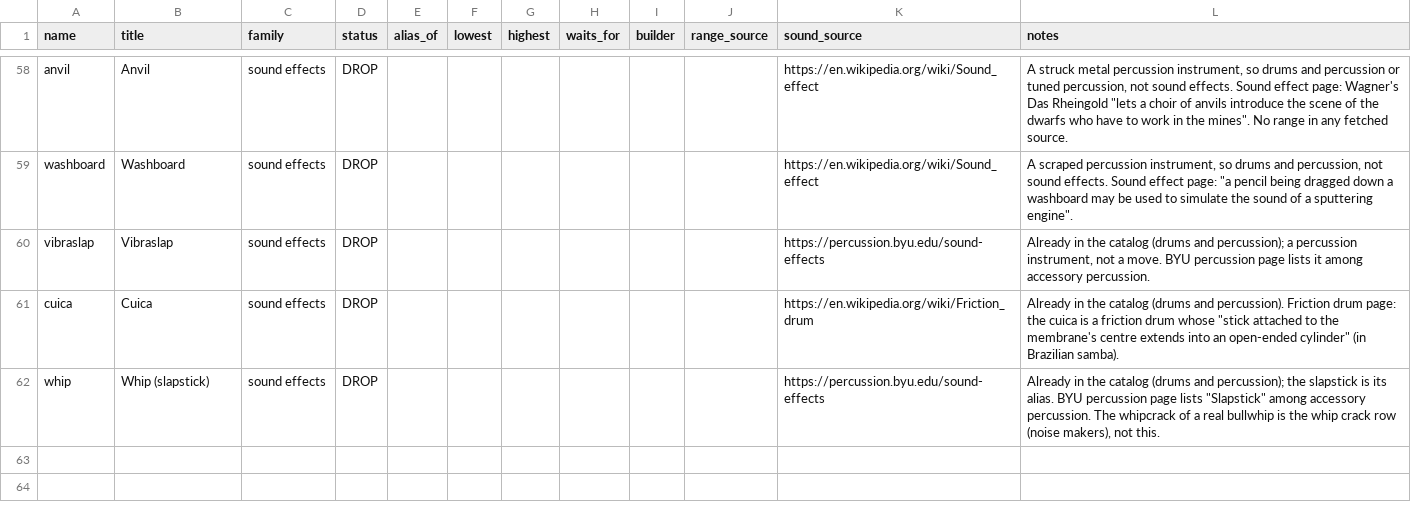
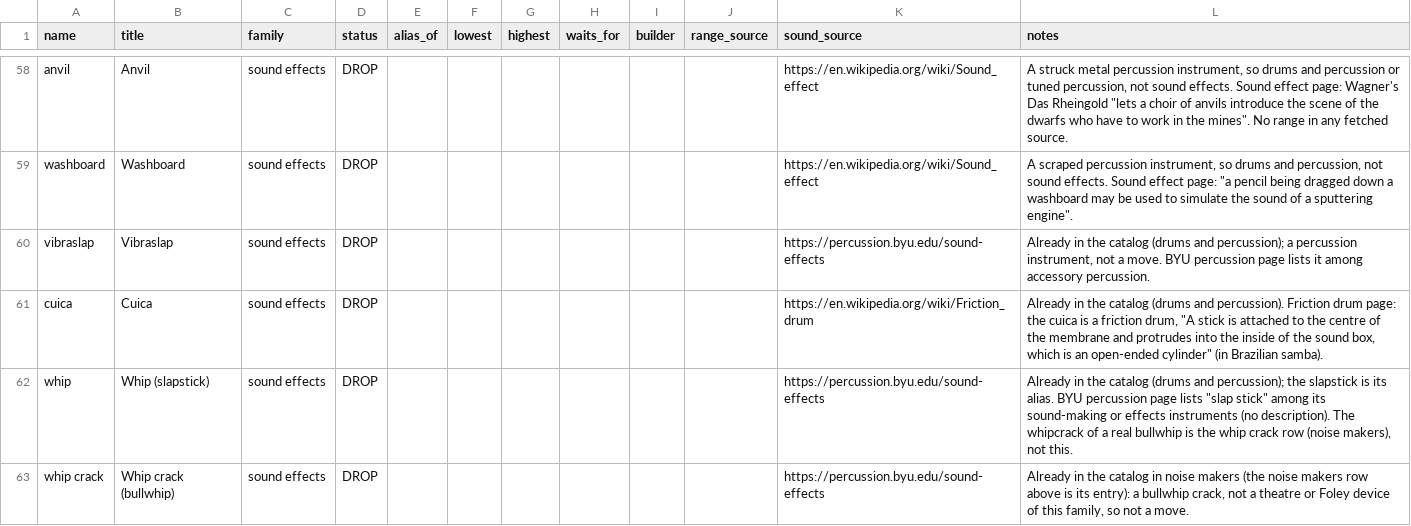
Before and after one commit to terrysimons/glitchygames, a TSV file: plans/data/instrument-audit/batch-2.tsv, drawn as a sheet; only a part is shown, gaps mark what is left out; the diff covers the shown part only.

```diff
--- a/plans/data/instrument-audit/batch-2.tsv
+++ b/plans/data/instrument-audit/batch-2.tsv
@@ -60,3 +60,4 @@ washboard	Washboard	sound effects	DROP							https://en.wikipedia.org/wiki/Sound
 vibraslap	Vibraslap	sound effects	DROP							https://percussion.byu.edu/sound-effects	Already in the catalog (drums and percussion); a percussion instrument, not a move. BYU percussion page lists it among accessory percussion.
-cuica	Cuica	sound effects	DROP							https://en.wikipedia.org/wiki/Friction_drum	"Already in the catalog (drums and percussion). Friction drum page: the cuica is a friction drum whose ""stick attached to the membrane's centre extends into an open-ended cylinder"" (in Brazilian samba)."
-whip	Whip (slapstick)	sound effects	DROP							https://percussion.byu.edu/sound-effects	"Already in the catalog (drums and percussion); the slapstick is its alias. BYU percussion page lists ""Slapstick"" among accessory percussion. The whipcrack of a real bullwhip is the whip crack row (noise makers), not this."
+cuica	Cuica	sound effects	DROP							https://en.wikipedia.org/wiki/Friction_drum	"Already in the catalog (drums and percussion). Friction drum page: the cuica is a friction drum, ""A stick is attached to the centre of the membrane and protrudes into the inside of the sound box, which is an open-ended cylinder"" (in Brazilian samba)."
+whip	Whip (slapstick)	sound effects	DROP							https://percussion.byu.edu/sound-effects	"Already in the catalog (drums and percussion); the slapstick is its alias. BYU percussion page lists ""slap stick"" among its sound-making or effects instruments (no description). The whipcrack of a real bullwhip is the whip crack row (noise makers), not this."
+whip crack	Whip crack (bullwhip)	sound effects	DROP							https://percussion.byu.edu/sound-effects	Already in the catalog in noise makers (the noise makers row above is its entry): a bullwhip crack, not a theatre or Foley device of this family, so not a move.
```
Also changed, not shown: 26 edited cells elsewhere in this file.
